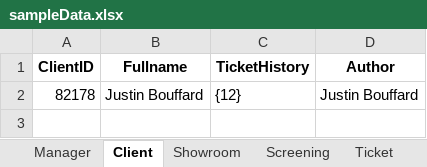
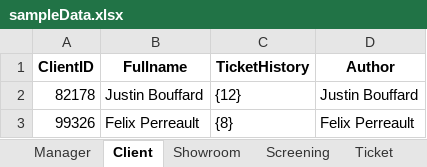
Before and after one commit to JustinBouffard/MovieTheaterManagementApp, an Excel workbook: sampleData.xlsx, sheet Client, drawn as a sheet; values as stored, in another font and other column widths than the file's, no borders; the diff names each change by its address in the sheet, - before the commit and + after, or states it on an @@ line.

```diff
--- a/sampleData.xlsx (sheet Client)
+++ b/sampleData.xlsx (sheet Client)
+row 3: 99326 | Felix Perreault | {8} | Felix Perreault
```
Also changed, not shown: sheet Movie, sheet Screening, sheet Ticket, sheet Showroom.
